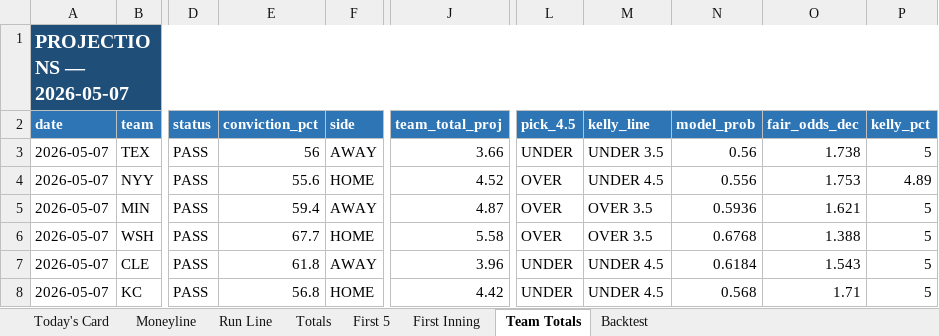
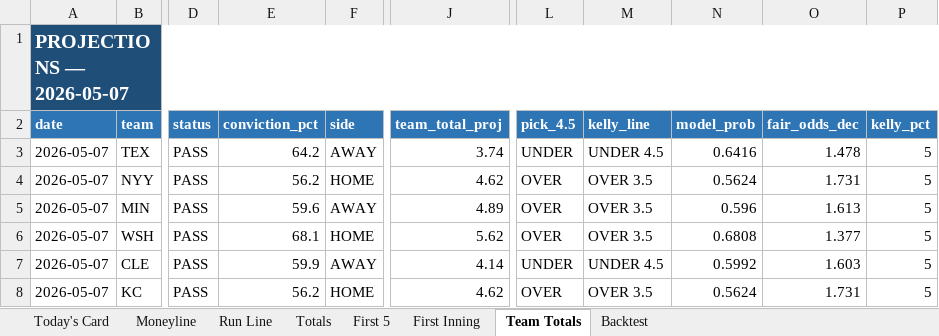
Before and after one commit to EdgeCash/edge-equation-v1, an Excel workbook: website/public/data/mlb/mlb_daily.xlsx, sheet Team Totals, drawn as a sheet; only a part is shown, gaps mark what is left out; values as stored, in another font and other column widths than the file's, no borders; the diff covers the shown part only; the diff names each change by its address in the sheet, - before the commit and + after, or states it on an @@ line.

```diff
--- a/website/public/data/mlb/mlb_daily.xlsx (sheet Team Totals)
+++ b/website/public/data/mlb/mlb_daily.xlsx (sheet Team Totals)
-E3 (conviction_pct): 56
+E3 (conviction_pct): 64.2
-J3 (team_total_proj): 3.66
+J3 (team_total_proj): 3.74
-M3 (kelly_line): UNDER 3.5
+M3 (kelly_line): UNDER 4.5
-N3 (model_prob): 0.56
+N3 (model_prob): 0.6416
-O3 (fair_odds_dec): 1.738
+O3 (fair_odds_dec): 1.478
-E4 (conviction_pct): 55.6
+E4 (conviction_pct): 56.2
-J4 (team_total_proj): 4.52
+J4 (team_total_proj): 4.62
-M4 (kelly_line): UNDER 4.5
+M4 (kelly_line): OVER 3.5
-N4 (model_prob): 0.556
+N4 (model_prob): 0.5624
-O4 (fair_odds_dec): 1.753
+O4 (fair_odds_dec): 1.731
-P4 (kelly_pct): 4.89
+P4 (kelly_pct): 5
-E5 (conviction_pct): 59.4
+E5 (conviction_pct): 59.6
-J5 (team_total_proj): 4.87
+J5 (team_total_proj): 4.89
-N5 (model_prob): 0.5936
+N5 (model_prob): 0.596
-O5 (fair_odds_dec): 1.621
+O5 (fair_odds_dec): 1.613
-E6 (conviction_pct): 67.7
+E6 (conviction_pct): 68.1
-J6 (team_total_proj): 5.58
+J6 (team_total_proj): 5.62
-N6 (model_prob): 0.6768
+N6 (model_prob): 0.6808
-O6 (fair_odds_dec): 1.388
+O6 (fair_odds_dec): 1.377
-E7 (conviction_pct): 61.8
+E7 (conviction_pct): 59.9
-J7 (team_total_proj): 3.96
+J7 (team_total_proj): 4.14
-N7 (model_prob): 0.6184
+N7 (model_prob): 0.5992
-O7 (fair_odds_dec): 1.543
+O7 (fair_odds_dec): 1.603
-E8 (conviction_pct): 56.8
+E8 (conviction_pct): 56.2
-J8 (team_total_proj): 4.42
+J8 (team_total_proj): 4.62
-L8 (pick_4.5): UNDER
+L8 (pick_4.5): OVER
-M8 (kelly_line): UNDER 4.5
+M8 (kelly_line): OVER 3.5
-N8 (model_prob): 0.568
+N8 (model_prob): 0.5624
-O8 (fair_odds_dec): 1.71
+O8 (fair_odds_dec): 1.731
```
Also changed, not shown: 42 edited cells elsewhere in this sheet, sheet Today's Card, sheet Totals, sheet Moneyline, sheet Run Line, sheet First 5, sheet Backtest, 54 other files.
